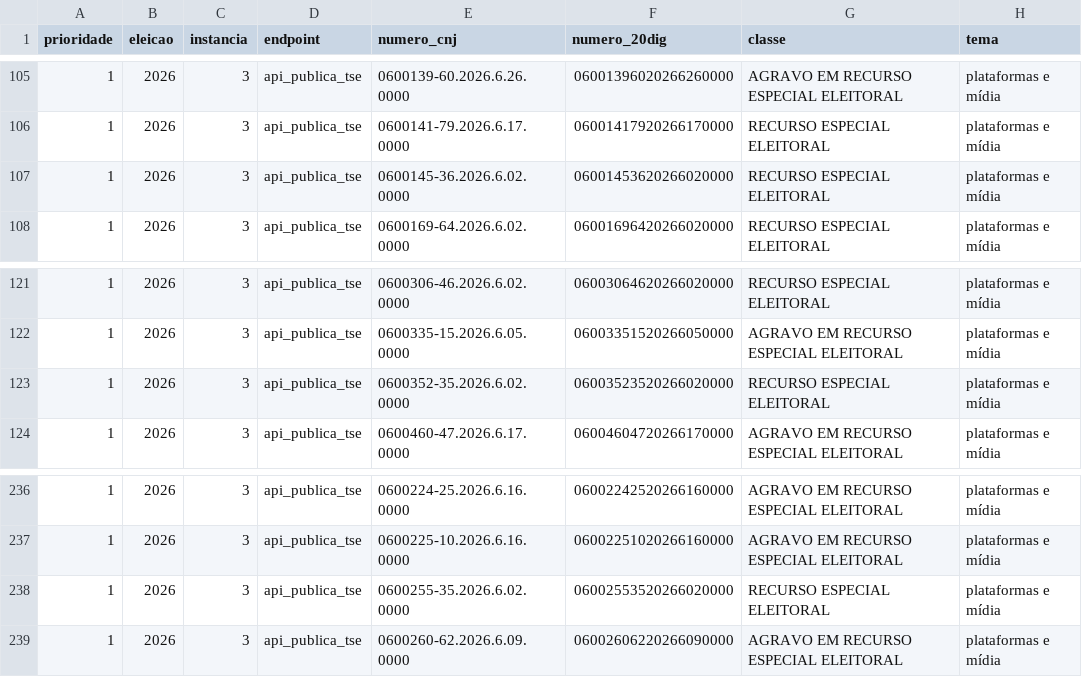
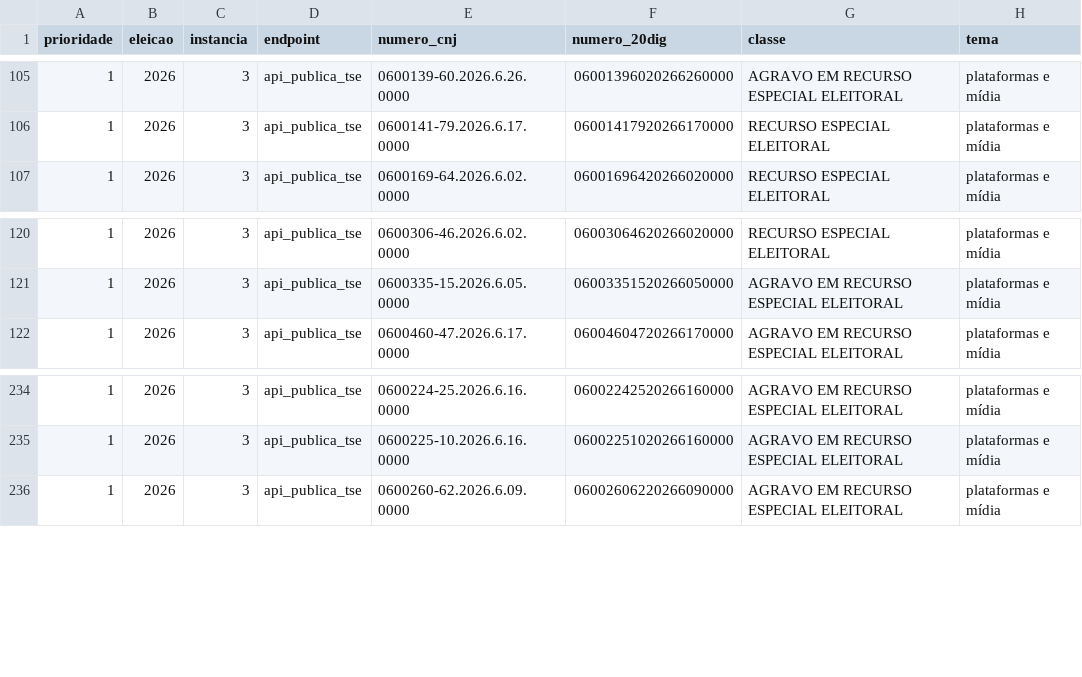
Before and after one commit to celsodeos/Monitoramento-TSE-BR, a CSV file: dados/derivados/numeros_datajud_plataformas.csv, drawn as a sheet; only a part is shown, gaps mark what is left out.

```diff
--- a/dados/derivados/numeros_datajud_plataformas.csv
+++ b/dados/derivados/numeros_datajud_plataformas.csv
@@ -106,3 +106,2 @@ prioridade,eleicao,instancia,endpoint,numero_cnj,numero_20dig,classe,tema
 1,2026,3,api_publica_tse,0600141-79.2026.6.17.0000,06001417920266170000,RECURSO ESPECIAL ELEITORAL,plataformas e mídia
-1,2026,3,api_publica_tse,0600145-36.2026.6.02.0000,06001453620266020000,RECURSO ESPECIAL ELEITORAL,plataformas e mídia
 1,2026,3,api_publica_tse,0600169-64.2026.6.02.0000,06001696420266020000,RECURSO ESPECIAL ELEITORAL,plataformas e mídia
@@ -122,3 +121,2 @@ prioridade,eleicao,instancia,endpoint,numero_cnj,numero_20dig,classe,tema
 1,2026,3,api_publica_tse,0600335-15.2026.6.05.0000,06003351520266050000,AGRAVO EM RECURSO ESPECIAL ELEITORAL,plataformas e mídia
-1,2026,3,api_publica_tse,0600352-35.2026.6.02.0000,06003523520266020000,RECURSO ESPECIAL ELEITORAL,plataformas e mídia
 1,2026,3,api_publica_tse,0600460-47.2026.6.17.0000,06004604720266170000,AGRAVO EM RECURSO ESPECIAL ELEITORAL,plataformas e mídia
@@ -237,3 +235,2 @@ prioridade,eleicao,instancia,endpoint,numero_cnj,numero_20dig,classe,tema
 1,2026,3,api_publica_tse,0600225-10.2026.6.16.0000,06002251020266160000,AGRAVO EM RECURSO ESPECIAL ELEITORAL,plataformas e mídia
-1,2026,3,api_publica_tse,0600255-35.2026.6.02.0000,06002553520266020000,RECURSO ESPECIAL ELEITORAL,plataformas e mídia
 1,2026,3,api_publica_tse,0600260-62.2026.6.09.0000,06002606220266090000,AGRAVO EM RECURSO ESPECIAL ELEITORAL,plataformas e mídia
```
Also changed, not shown: dados/derivados/2t_velocidade.csv, dados/derivados/plataformas_servico.csv, 30 other files.
